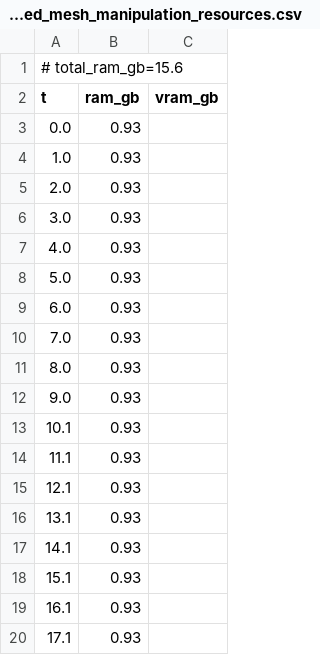
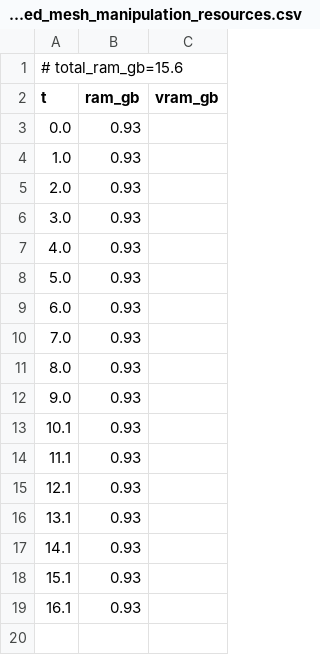
Before and after one commit to PozzettiAndrea/ComfyUI-SAM3DBody, a CSV file: dev/linux-cpu/logs/rigged_mesh_manipulation_resources.csv, drawn as a sheet.

Commit message:
Update dev/linux-cpu

```diff
--- a/dev/linux-cpu/logs/rigged_mesh_manipulation_resources.csv
+++ b/dev/linux-cpu/logs/rigged_mesh_manipulation_resources.csv
@@ -19,2 +19 @@ t,ram_gb,vram_gb
 16.1,0.93,
-17.1,0.93,
```
Also changed, not shown: 10 other files.
